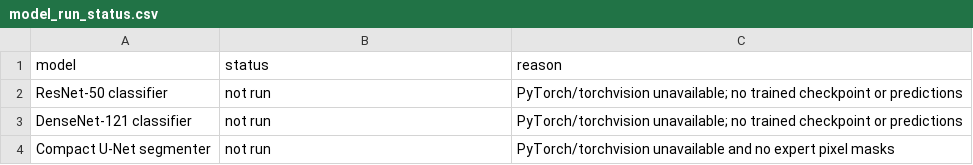
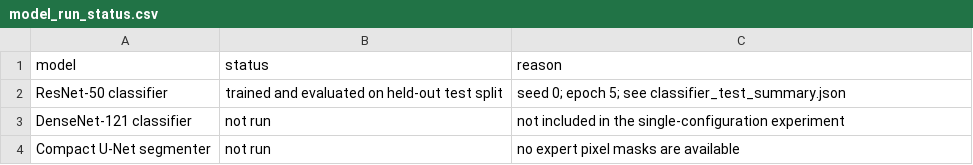
Before and after one commit to shibli1123/bone-fracture-pseudo-mask-generation, a CSV file: docs/outputs/model_run_status.csv, drawn as a sheet.

```diff
--- a/docs/outputs/model_run_status.csv
+++ b/docs/outputs/model_run_status.csv
@@ -1,4 +1,4 @@
 model,status,reason
-ResNet-50 classifier,not run,"PyTorch/torchvision unavailable; no trained checkpoint or predictions"
-DenseNet-121 classifier,not run,"PyTorch/torchvision unavailable; no trained checkpoint or predictions"
-Compact U-Net segmenter,not run,"PyTorch/torchvision unavailable and no expert pixel masks"
+ResNet-50 classifier,trained and evaluated on held-out test split,"seed 0; epoch 5; see classifier_test_summary.json"
+DenseNet-121 classifier,not run,"not included in the single-configuration experiment"
+Compact U-Net segmenter,not run,"no expert pixel masks are available"
```
Also changed, not shown: 11 other files.
